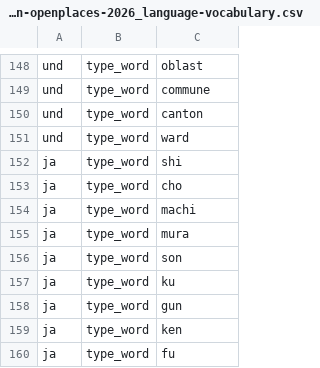
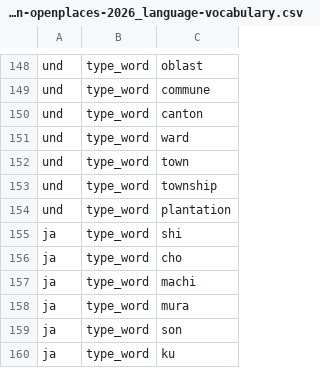
Before and after one commit to chrnolte/openplaces, a CSV file: src/openplaces/recipes/_all/admin/openplaces/2026/admin-openplaces-2026_language-vocabulary.csv, drawn as a sheet; only a part is shown, gaps mark what is left out; the shorter side is filled out with more unchanged rows.

```diff
--- a/src/openplaces/recipes/_all/admin/openplaces/2026/admin-openplaces-2026_language-vocabulary.csv
+++ b/src/openplaces/recipes/_all/admin/openplaces/2026/admin-openplaces-2026_language-vocabulary.csv
@@ -151,2 +151,5 @@ und,type_word,canton
 und,type_word,ward
+und,type_word,town
+und,type_word,township
+und,type_word,plantation
 ja,type_word,shi
```
Also changed, not shown: src/openplaces/recipes/_all/admin/openplaces/2026/admin-openplaces-2026_code-length-policy.csv, 2 other files.
